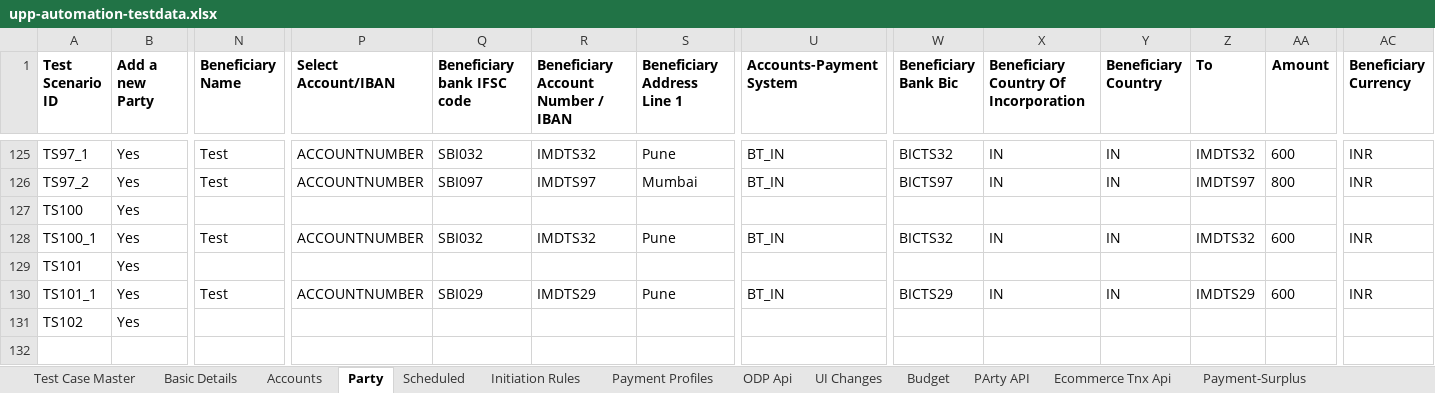
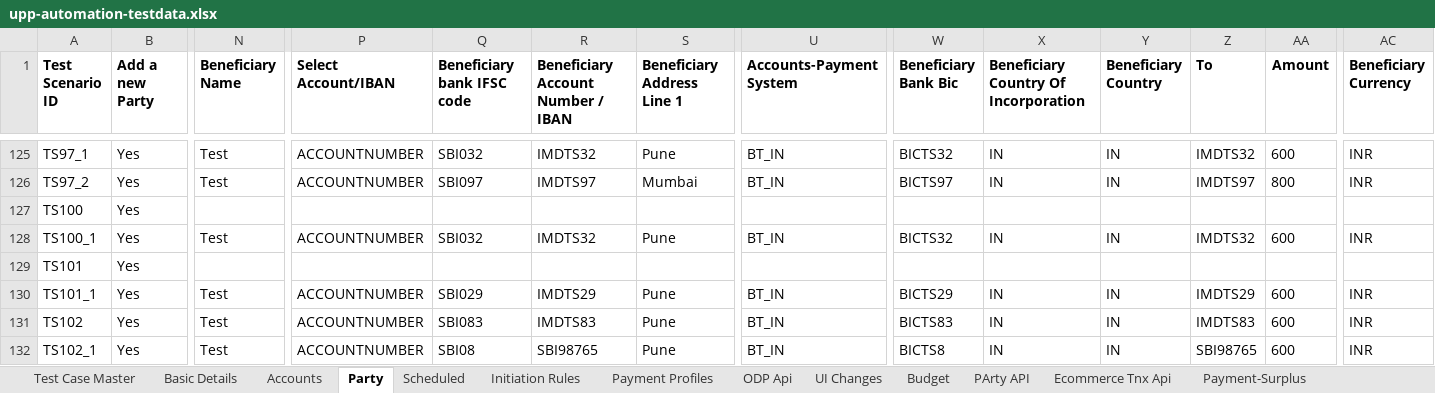
Before and after one commit to deepakdude938/upp, an Excel workbook: src/main/resources/upp-automation-testdata.xlsx, sheet Party, drawn as a sheet; only a part is shown, gaps mark what is left out; values as stored, in another font and other column widths than the file's, no borders; charts and pictures not drawn; rows hold the shown columns only; the diff names each change by its address in the sheet, - before the commit and + after, or states it on an @@ line.

```diff
--- a/src/main/resources/upp-automation-testdata.xlsx (sheet Party)
+++ b/src/main/resources/upp-automation-testdata.xlsx (sheet Party)
-N131 (Beneficiary Name): (empty)
+N131 (Beneficiary Name): Test
-P131 (Select Account/IBAN): (empty)
+P131 (Select Account/IBAN): ACCOUNTNUMBER
-Q131 (Beneficiary bank IFSC code): (empty)
+Q131 (Beneficiary bank IFSC code): SBI083
-R131: (empty)
+R131: IMDTS83
-S131 (Beneficiary Address Line 1): (empty)
+S131 (Beneficiary Address Line 1): Pune
-U131 (Accounts-Payment System): (empty)
+U131 (Accounts-Payment System): BT_IN
-W131 (Beneficiary Bank Bic): (empty)
+W131 (Beneficiary Bank Bic): BICTS83
-X131: (empty)
+X131: IN
-Y131 (Beneficiary Country): (empty)
+Y131 (Beneficiary Country): IN
-Z131 (To): (empty)
+Z131 (To): IMDTS83
-AA131 (Amount): (empty)
+AA131 (Amount): 600
-AC131 (Beneficiary Currency): (empty)
+AC131 (Beneficiary Currency): INR
+row 132: TS102_1 | Yes | Test | ACCOUNTNUMBER | SBI08 | SBI98765 | Pune | BT_IN | BICTS8 | IN | IN | SBI98765 | 600 | INR
```
Also changed, not shown: sheet Test Case Master, sheet Basic Details, sheet UI Changes, sheet Accounts, sheet ODP Api, sheet Audit, 3 other files.
